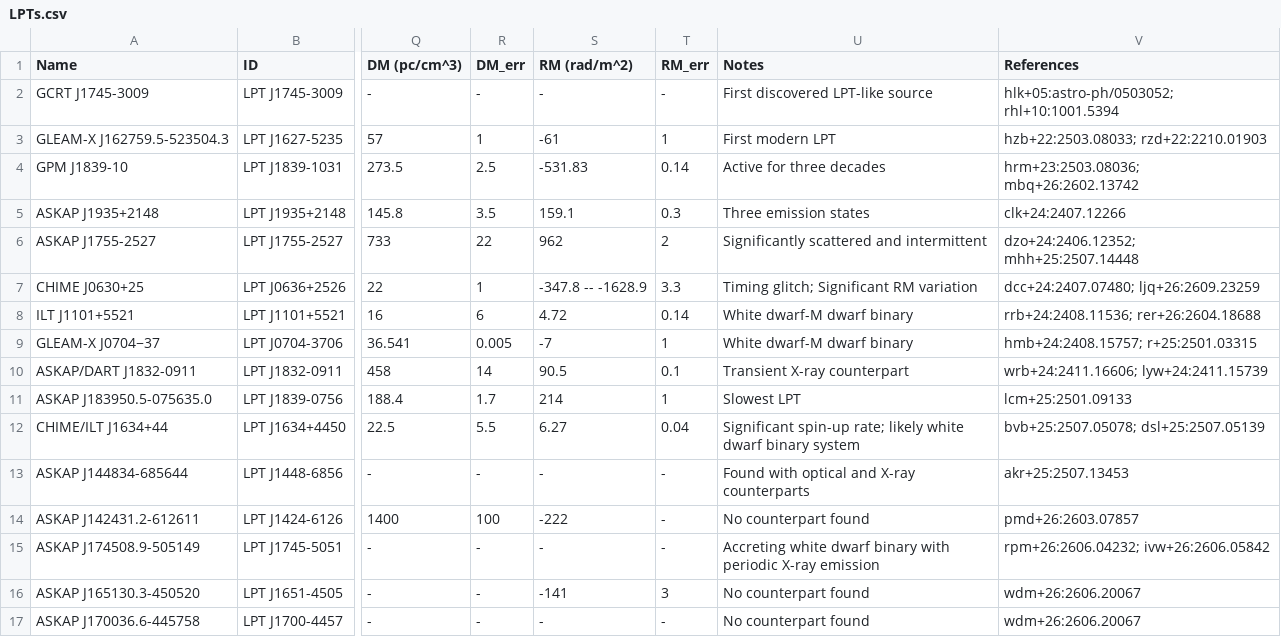
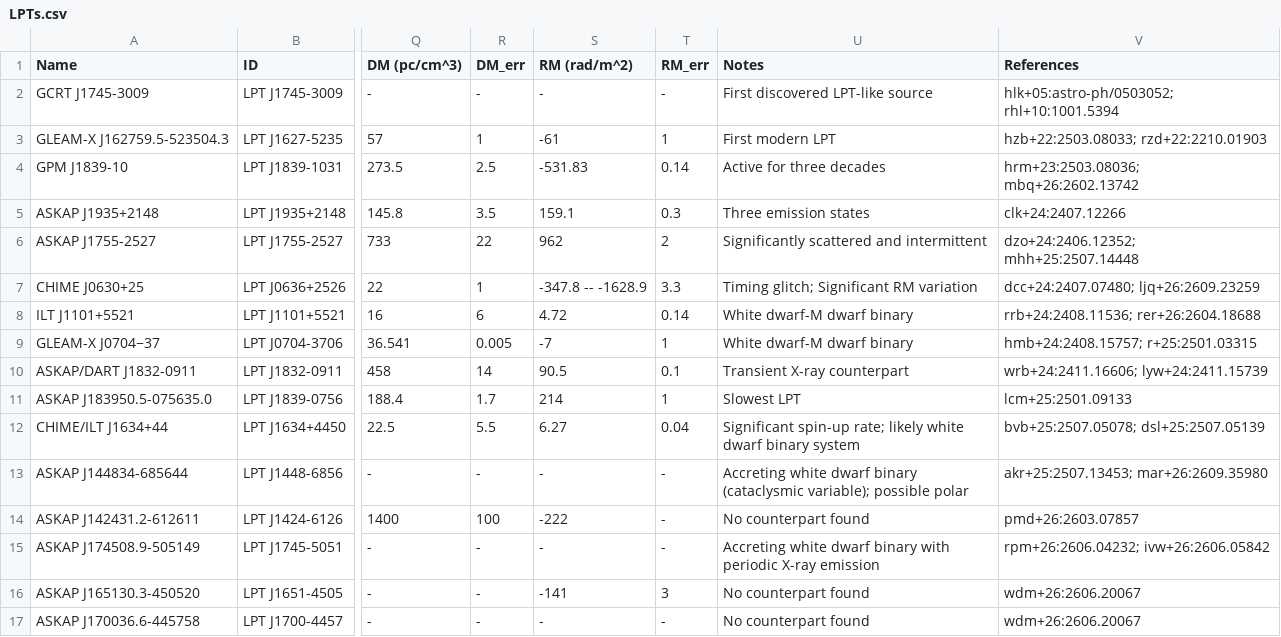
Before and after one commit to PSR-Jake/lptcat, a CSV file: LPTs.csv, drawn as a sheet; only a part is shown, gaps mark what is left out; the diff names each change by its address in the sheet, - before the commit and + after, or states it on an @@ line.

Commit message:
Update LPTs.csv

```diff
--- a/LPTs.csv
+++ b/LPTs.csv
-U13 (Notes): Found with optical and X-ray counterparts
+U13 (Notes): Accreting white dwarf binary (cataclysmic variable); possible polar
-V13 (References): akr+25:2507.13453
+V13 (References): akr+25:2507.13453; mar+26:2609.35980
```
